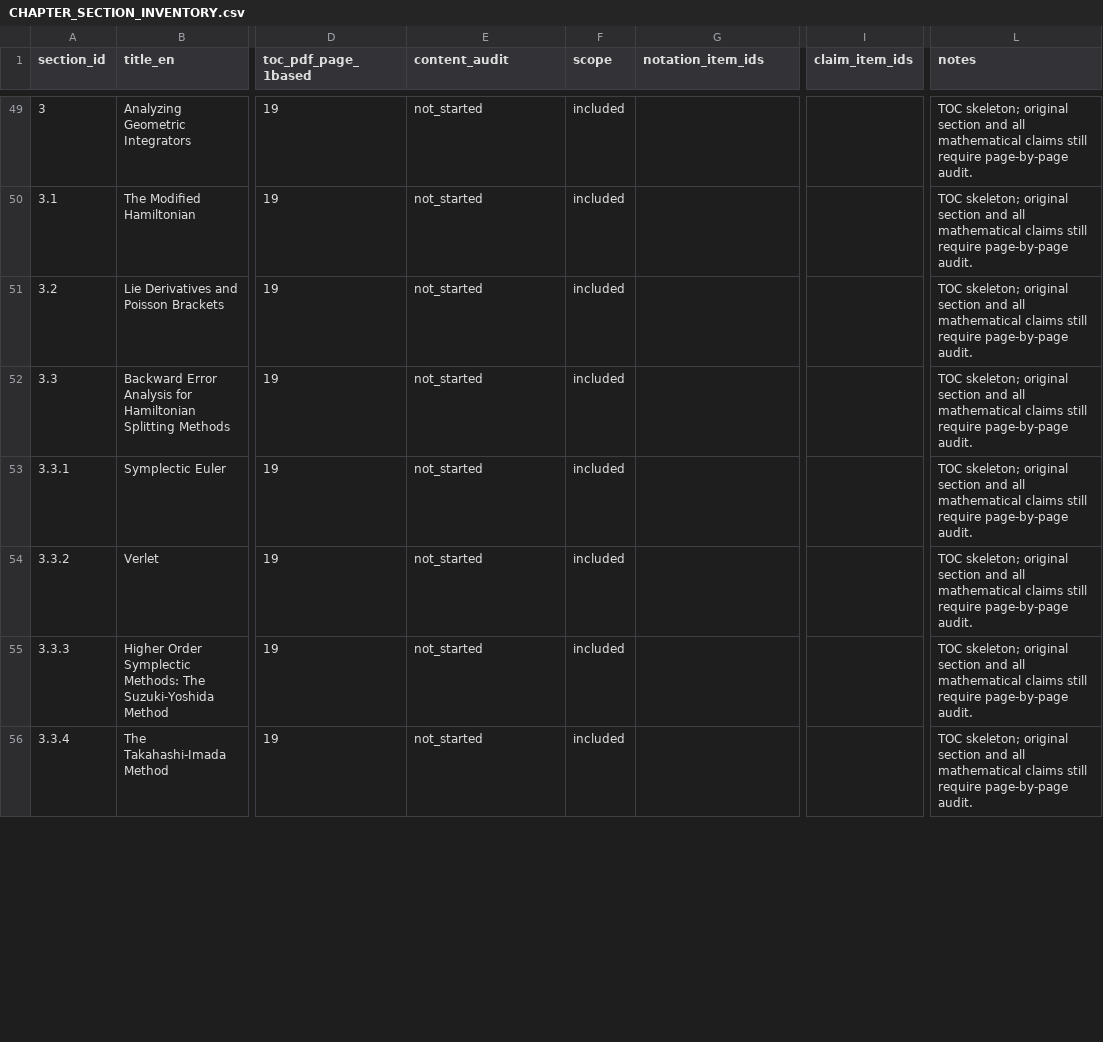
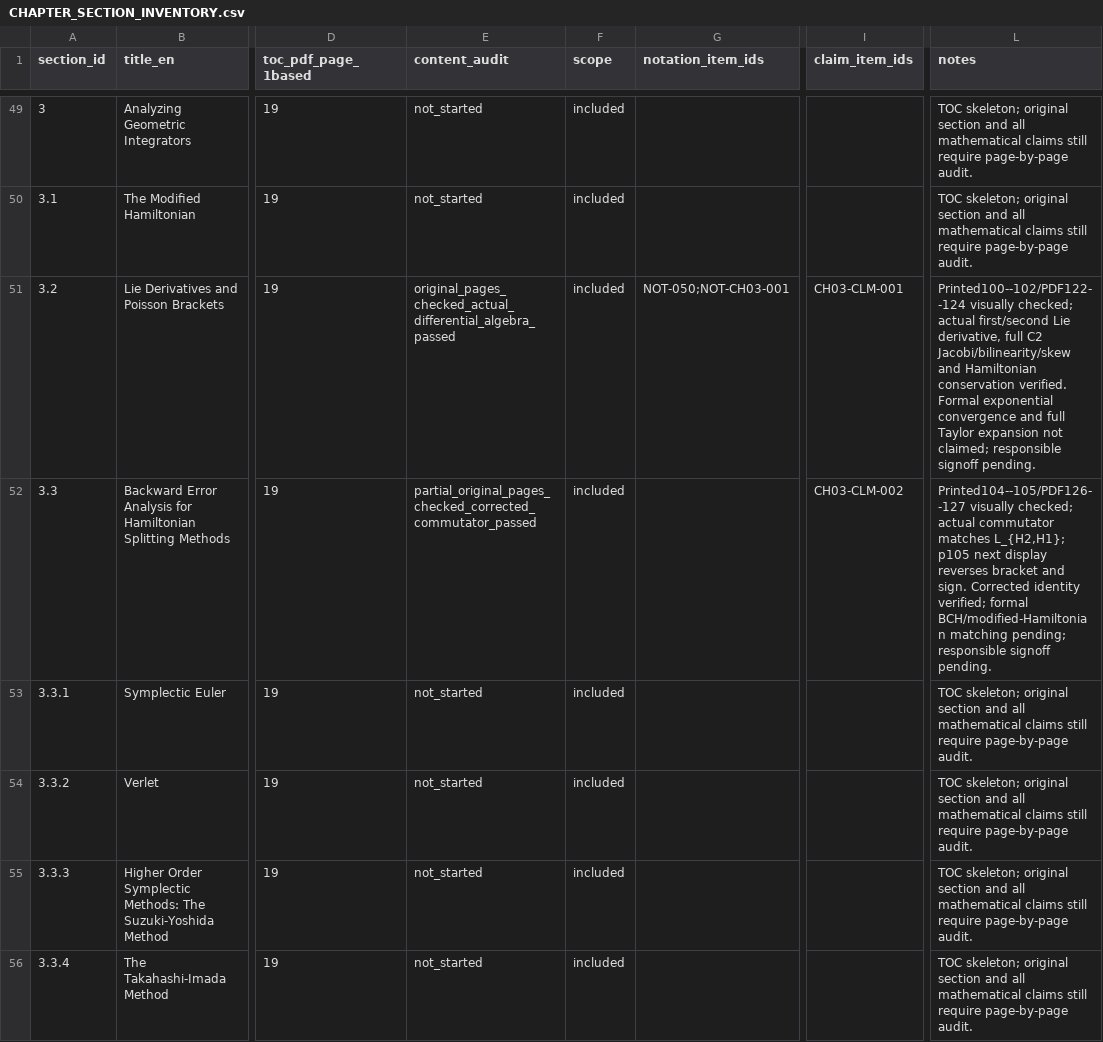
Before and after one commit to zhuanxv-G/MolecularDynamicsFormalization, a CSV file: docs/CHAPTER_SECTION_INVENTORY.csv, drawn as a sheet; only a part is shown, gaps mark what is left out; the diff covers the shown part only; the diff names each change by its address in the sheet, - before the commit and + after, or states it on an @@ line.

```diff
--- a/docs/CHAPTER_SECTION_INVENTORY.csv
+++ b/docs/CHAPTER_SECTION_INVENTORY.csv
-E51 (content_audit): not_started
+E51 (content_audit): original_pages_checked_actual_differential_algebra_passed
-G51 (notation_item_ids): (empty)
+G51 (notation_item_ids): NOT-050;NOT-CH03-001
-I51 (claim_item_ids): (empty)
+I51 (claim_item_ids): CH03-CLM-001
-L51 (notes): TOC skeleton; original section and all mathematical claims still require page-by-page audit.
+L51 (notes): Printed100--102/PDF122--124 visually checked; actual first/second Lie derivative, full C2 Jacobi/bilinearity/skew and Hamiltonian conservation verified. Formal exponential convergence and full Taylor expansion not claimed; responsible signoff pending.
-E52 (content_audit): not_started
+E52 (content_audit): partial_original_pages_checked_corrected_commutator_passed
-I52 (claim_item_ids): (empty)
+I52 (claim_item_ids): CH03-CLM-002
-L52 (notes): TOC skeleton; original section and all mathematical claims still require page-by-page audit.
+L52 (notes): Printed104--105/PDF126--127 visually checked; actual commutator matches L_{H2,H1}; p105 next display reverses bracket and sign. Corrected identity verified; formal BCH/modified-Hamiltonian matching pending; responsible signoff pending.
```
Also changed, not shown: 3 edited cells elsewhere in this file, docs/NOTATION_INVENTORY.csv, docs/audits/2026-10-01-initial/CLAIM_LEDGER.csv, 13 other files.
